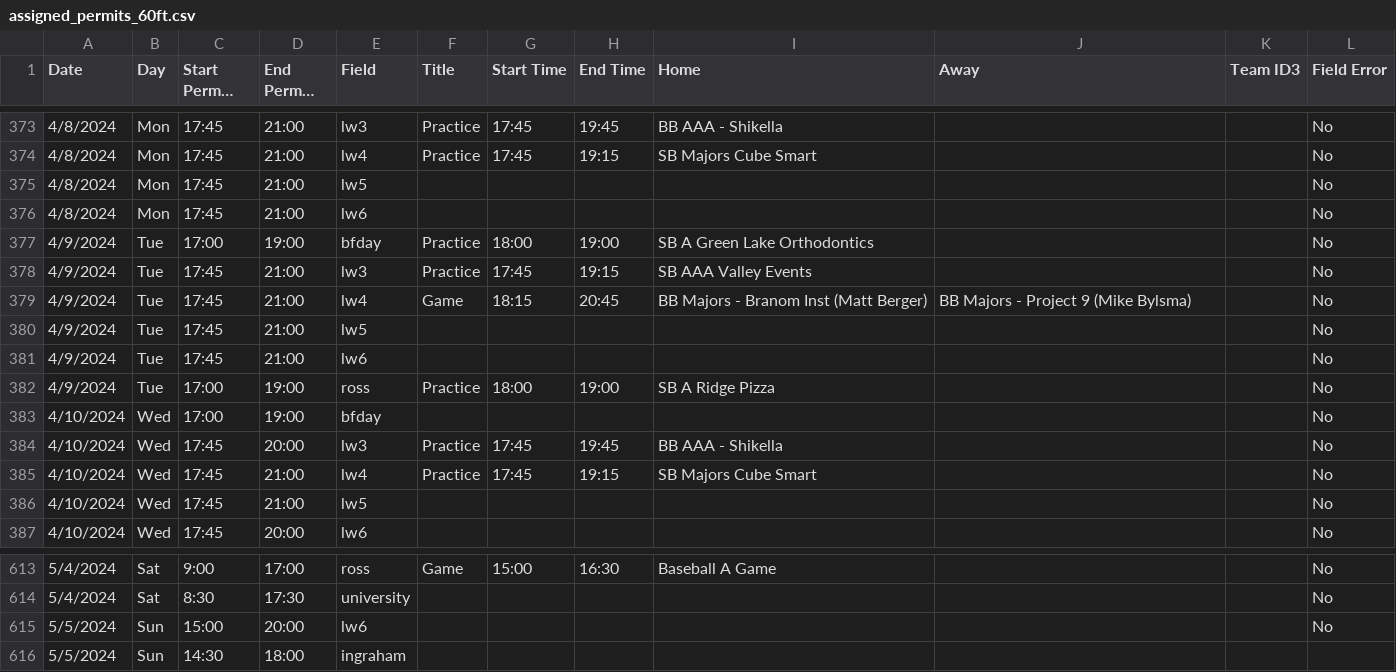
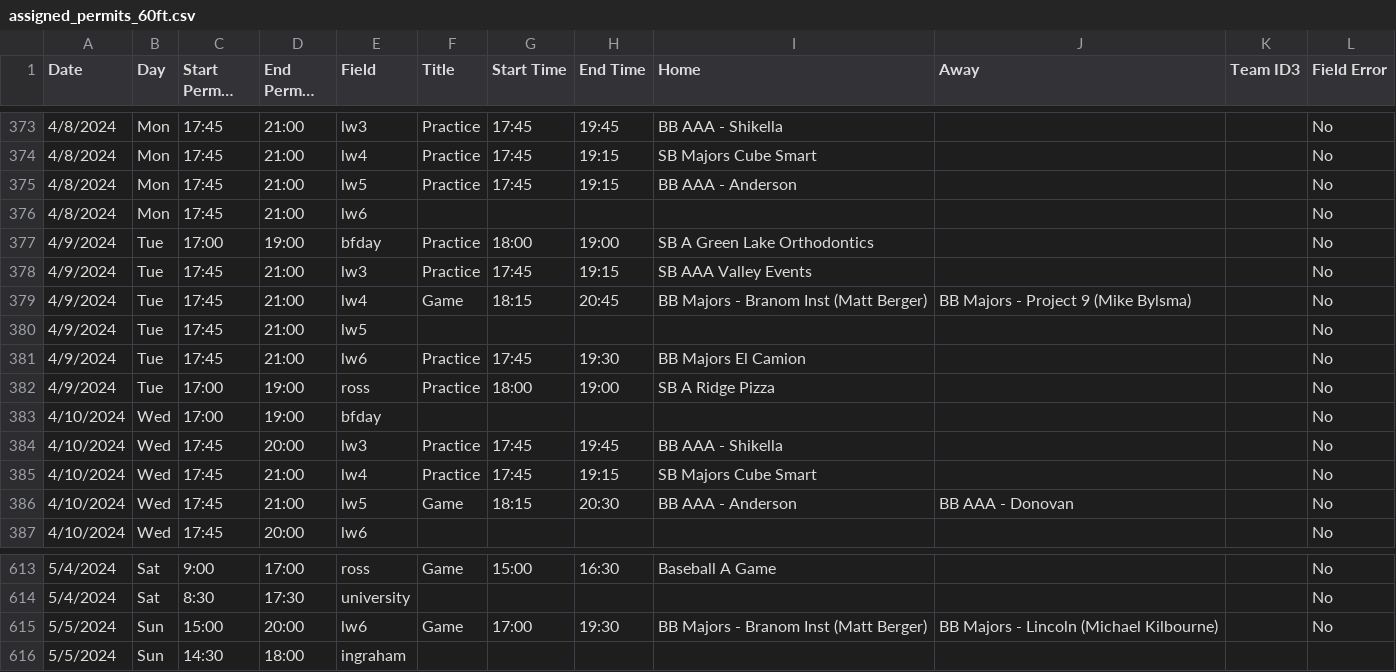
Before and after one commit to ncllball/ncll-schedule, a CSV file: assigned_permits_60ft.csv, drawn as a sheet; only a part is shown, gaps mark what is left out; long unchanged cells end in …; the diff names each change by its address in the sheet, - before the commit and + after, or states it on an @@ line.

Commit message:
Updates

```diff
--- a/assigned_permits_60ft.csv
+++ b/assigned_permits_60ft.csv
-F375 (Title): (empty)
+F375 (Title): Practice
-G375 (Start Time): (empty)
+G375 (Start Time): 17:45
-H375 (End Time): (empty)
+H375 (End Time): 19:15
-I375 (Home): (empty)
+I375 (Home): BB AAA - Anderson
-F381 (Title): (empty)
+F381 (Title): Practice
-G381 (Start Time): (empty)
+G381 (Start Time): 17:45
-H381 (End Time): (empty)
+H381 (End Time): 19:30
-I381 (Home): (empty)
+I381 (Home): BB Majors El Camion
-F386 (Title): (empty)
+F386 (Title): Game
-G386 (Start Time): (empty)
+G386 (Start Time): 18:15
-H386 (End Time): (empty)
+H386 (End Time): 20:30
-I386 (Home): (empty)
+I386 (Home): BB AAA - Anderson
-J386 (Away): (empty)
+J386 (Away): BB AAA - Donovan
-F615 (Title): (empty)
+F615 (Title): Game
-G615 (Start Time): (empty)
+G615 (Start Time): 17:00
-H615 (End Time): (empty)
+H615 (End Time): 19:30
-I615 (Home): (empty)
+I615 (Home): BB Majors - Branom Inst (Matt Berger)
-J615 (Away): (empty)
+J615 (Away): BB Majors - Lincoln (Michael Kilbourne)
```
